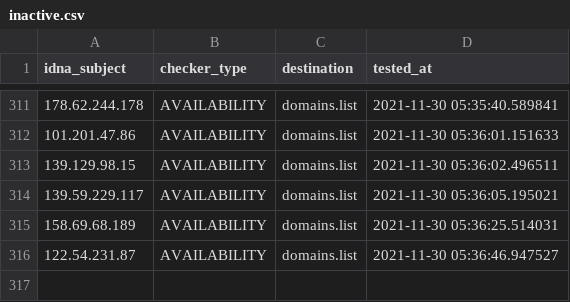
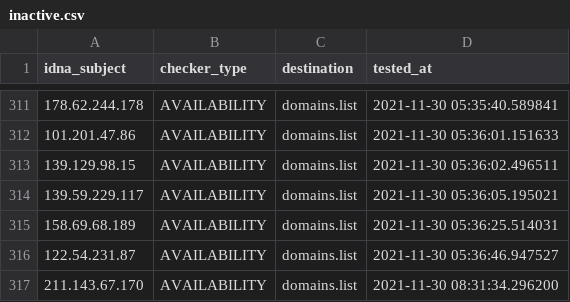
Before and after one commit to Ultimate-Hosts-Blacklist/SSH_attackers_probers, a CSV file: .pyfunceble/inactive.csv, drawn as a sheet; only a part is shown, gaps mark what is left out.

```diff
--- a/.pyfunceble/inactive.csv
+++ b/.pyfunceble/inactive.csv
@@ -316 +316,2 @@ idna_subject,checker_type,destination,tested_at
 122.54.231.87,AVAILABILITY,domains.list,2021-11-30 05:36:46.947527
+211.143.67.170,AVAILABILITY,domains.list,2021-11-30 08:31:34.296200
```
Also changed, not shown: 12 other files.
